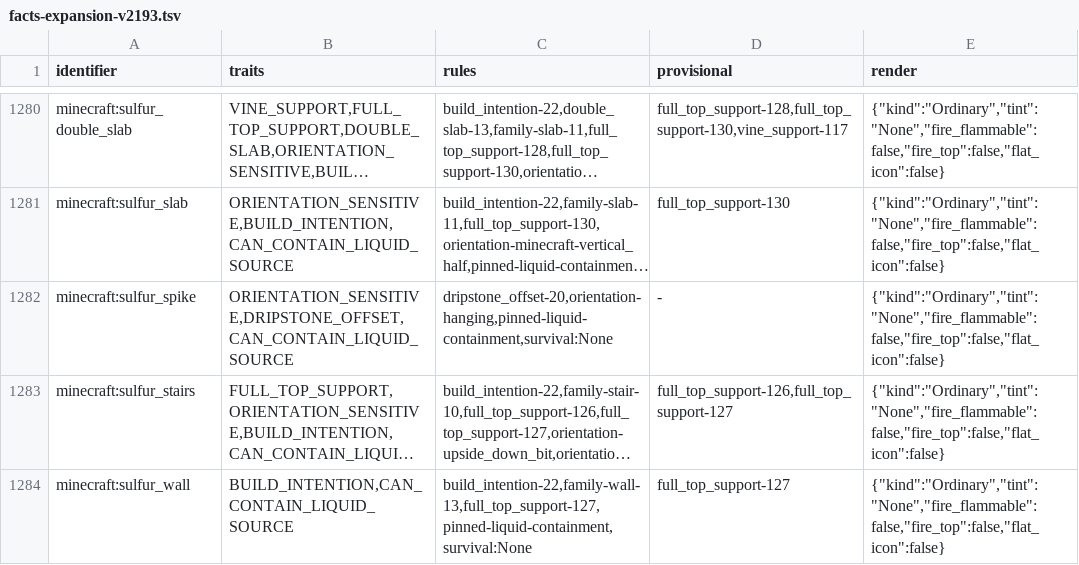
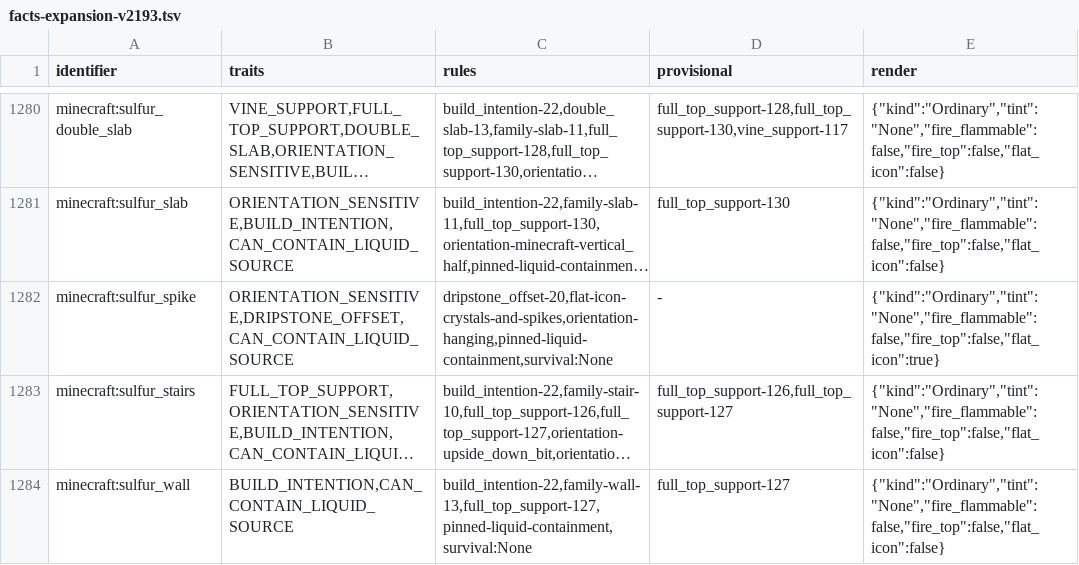
Before and after one commit to Clxser/cinnabar, a TSV file: crates/assets/data/facts-expansion-v2193.tsv, drawn as a sheet; only a part is shown, gaps mark what is left out; long unchanged cells end in …; the diff covers the shown part only; the diff names each change by its address in the sheet, - before the commit and + after, or states it on an @@ line.

Commit message:
Use flat inventory sprites for amethyst and stone spikes
Amethyst clusters and buds appeared as inverted placed models, while pointed dripstone and sulfur spikes appeared as narrow block columns. Draw these six items from their flat inventory sprites.

The regression fails before the change and passes afterward across all registered crystal and spike states, including the inventory texture variant. Full registry regeneration changes only the six corresponding render facts.

Before/after screenshots show the same hotbar controls, rendered offline through the production UI presentation on Linux at 1920×1080 and GUI scale 4.

How to see it: view an amethyst cluster or bud, pointed dripstone, or a sulfur spike in your hotbar or inventory. The crystal sprites are upright and the spikes show their carried artwork.

![Before: placed models and inverted crystals](https://github.com/user-attachments/assets/527c5459-8556-4193-8eaf-1fe405b5a008)

![After: carried sprites and upright crystals](https://github.com/user-attachments/assets/f6807856-9bbd-4e00-a6f6-7d088cdd7000)

```diff
--- a/crates/assets/data/facts-expansion-v2193.tsv
+++ b/crates/assets/data/facts-expansion-v2193.tsv
-C1282 (rules): dripstone_offset-20,orientation-hanging,pinned-liquid-containment,survival:None
+C1282 (rules): dripstone_offset-20,flat-icon-crystals-and-spikes,orientation-hanging,pinned-liquid-containment,survival:None
-E1282 (render): {"kind":"Ordinary","tint":"None","fire_flammable":false,"fire_top":false,"flat_icon":false}
+E1282 (render): {"kind":"Ordinary","tint":"None","fire_flammable":false,"fire_top":false,"flat_icon":true}
```
Also changed, not shown: 10 edited cells elsewhere in this file, 3 other files.
